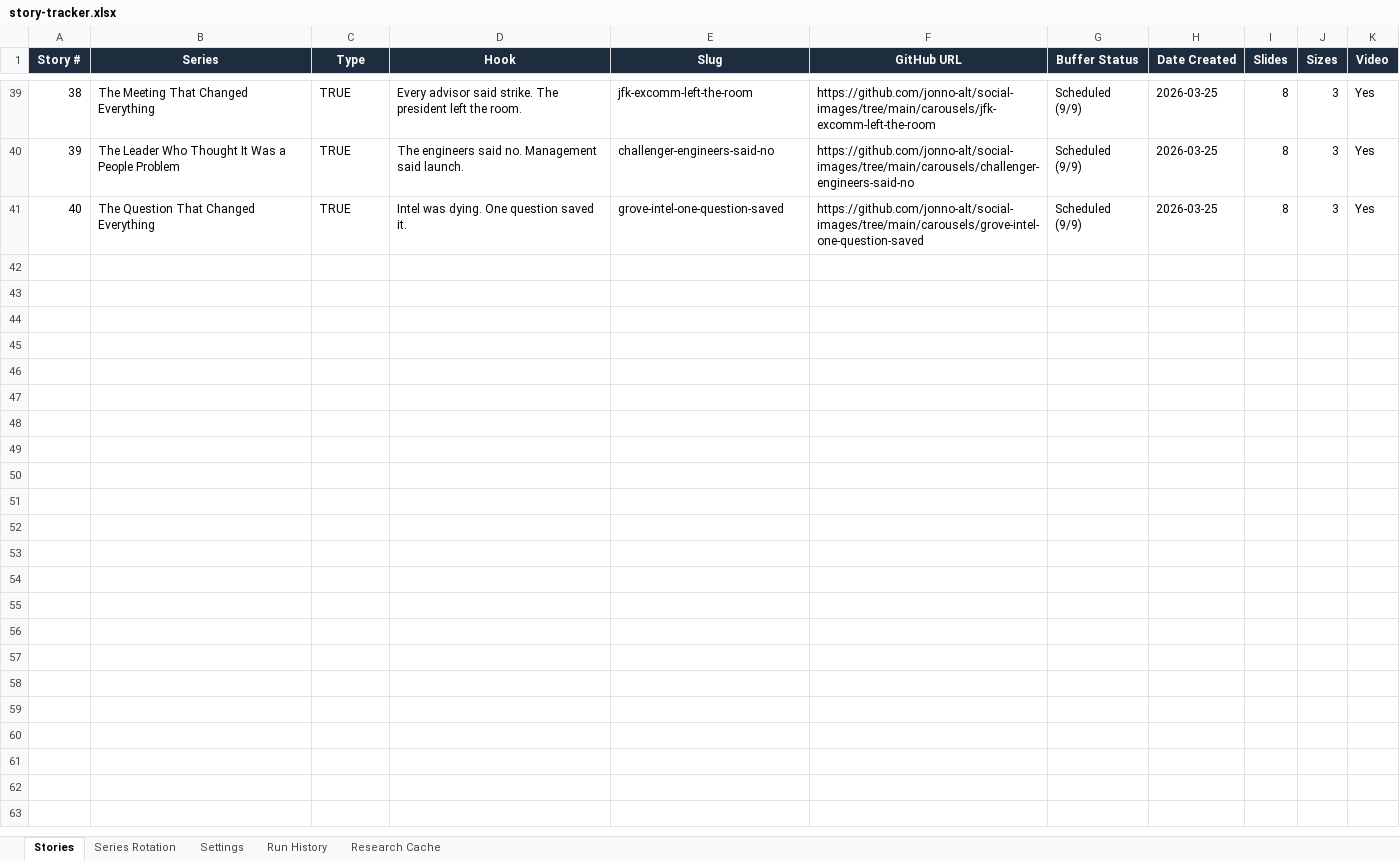
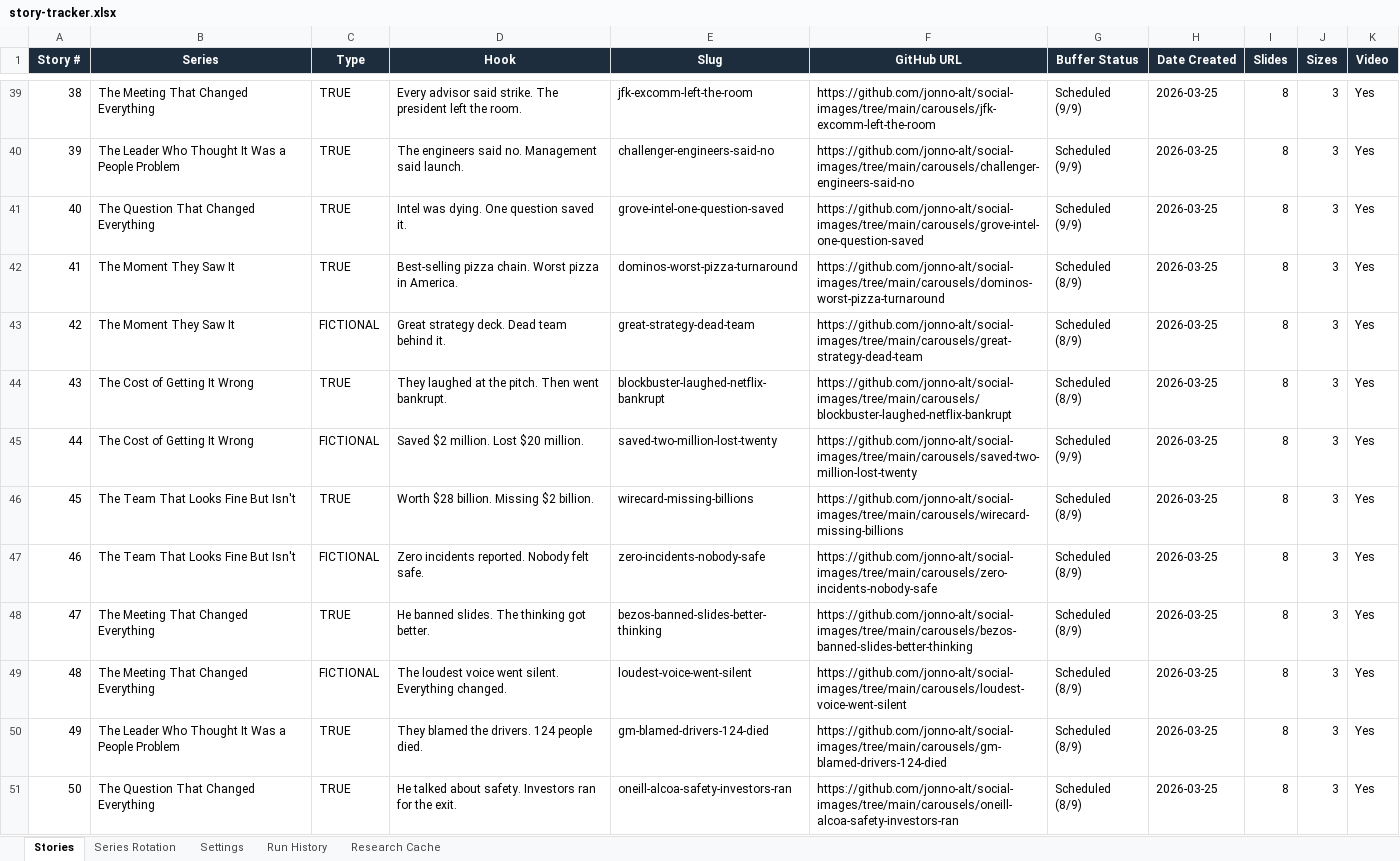
Before and after one commit to jonno-alt/social-images, an Excel workbook: data/carousel-factory/story-tracker.xlsx, sheet Stories, drawn as a sheet; only a part is shown, gaps mark what is left out; values as stored, in another font and other column widths than the file's, no borders; the diff names each change by its address in the sheet, - before the commit and + after, or states it on an @@ line.

Commit message:
Update story-tracker.xlsx after run #5

```diff
--- a/data/carousel-factory/story-tracker.xlsx (sheet Stories)
+++ b/data/carousel-factory/story-tracker.xlsx (sheet Stories)
+row 42: 41 | The Moment They Saw It | TRUE | Best-selling pizza chain. Worst pizza in America. | dominos-worst-pizza-turnaround | https://github.com/jonno-alt/social-images/tree/main/carousels/dominos-worst-pizza-turnaround | Scheduled (8/9) | 2026-03-25 | 8 | 3 | Yes
+row 43: 42 | The Moment They Saw It | FICTIONAL | Great strategy deck. Dead team behind it. | great-strategy-dead-team | https://github.com/jonno-alt/social-images/tree/main/carousels/great-strategy-dead-team | Scheduled (8/9) | 2026-03-25 | 8 | 3 | Yes
+row 44: 43 | The Cost of Getting It Wrong | TRUE | They laughed at the pitch. Then went bankrupt. | blockbuster-laughed-netflix-bankrupt | https://github.com/jonno-alt/social-images/tree/main/carousels/blockbuster-laughed-netflix-bankrupt | Scheduled (8/9) | 2026-03-25 | 8 | 3 | Yes
+row 45: 44 | The Cost of Getting It Wrong | FICTIONAL | Saved $2 million. Lost $20 million. | saved-two-million-lost-twenty | https://github.com/jonno-alt/social-images/tree/main/carousels/saved-two-million-lost-twenty | Scheduled (9/9) | 2026-03-25 | 8 | 3 | Yes
+row 46: 45 | The Team That Looks Fine But Isn't | TRUE | Worth $28 billion. Missing $2 billion. | wirecard-missing-billions | https://github.com/jonno-alt/social-images/tree/main/carousels/wirecard-missing-billions | Scheduled (8/9) | 2026-03-25 | 8 | 3 | Yes
+row 47: 46 | The Team That Looks Fine But Isn't | FICTIONAL | Zero incidents reported. Nobody felt safe. | zero-incidents-nobody-safe | https://github.com/jonno-alt/social-images/tree/main/carousels/zero-incidents-nobody-safe | Scheduled (8/9) | 2026-03-25 | 8 | 3 | Yes
+row 48: 47 | The Meeting That Changed Everything | TRUE | He banned slides. The thinking got better. | bezos-banned-slides-better-thinking | https://github.com/jonno-alt/social-images/tree/main/carousels/bezos-banned-slides-better-thinking | Scheduled (8/9) | 2026-03-25 | 8 | 3 | Yes
+row 49: 48 | The Meeting That Changed Everything | FICTIONAL | The loudest voice went silent. Everything changed. | loudest-voice-went-silent | https://github.com/jonno-alt/social-images/tree/main/carousels/loudest-voice-went-silent | Scheduled (8/9) | 2026-03-25 | 8 | 3 | Yes
+row 50: 49 | The Leader Who Thought It Was a People Problem | TRUE | They blamed the drivers. 124 people died. | gm-blamed-drivers-124-died | https://github.com/jonno-alt/social-images/tree/main/carousels/gm-blamed-drivers-124-died | Scheduled (8/9) | 2026-03-25 | 8 | 3 | Yes
+row 51: 50 | The Question That Changed Everything | TRUE | He talked about safety. Investors ran for the exit. | oneill-alcoa-safety-investors-ran | https://github.com/jonno-alt/social-images/tree/main/carousels/oneill-alcoa-safety-investors-ran | Scheduled (8/9) | 2026-03-25 | 8 | 3 | Yes
```
Also changed, not shown: sheet Research Cache, sheet Series Rotation, sheet Run History, sheet Settings.
